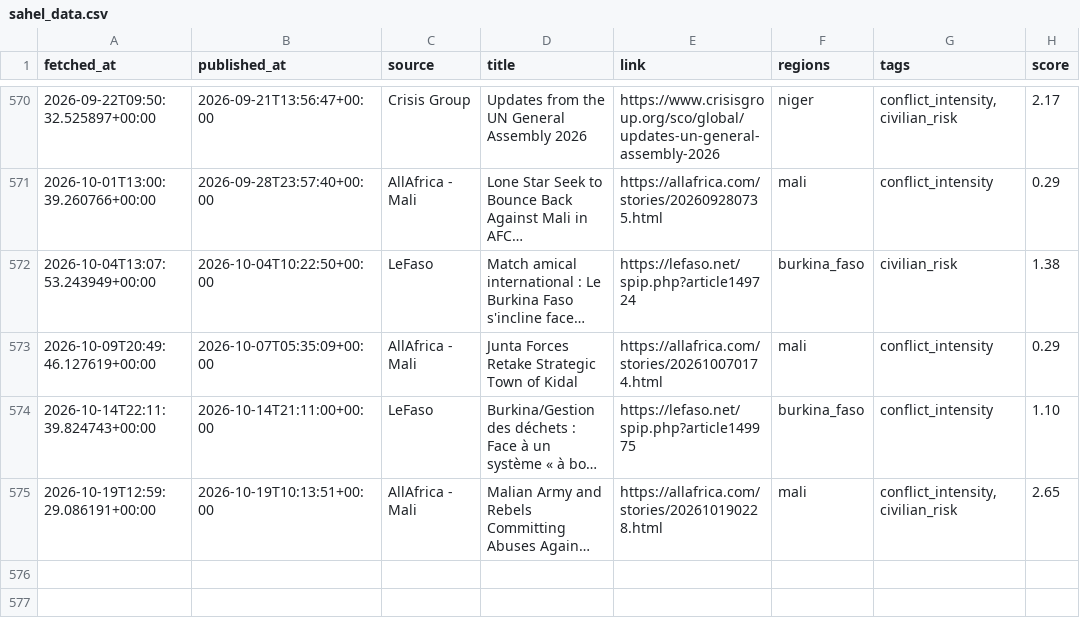
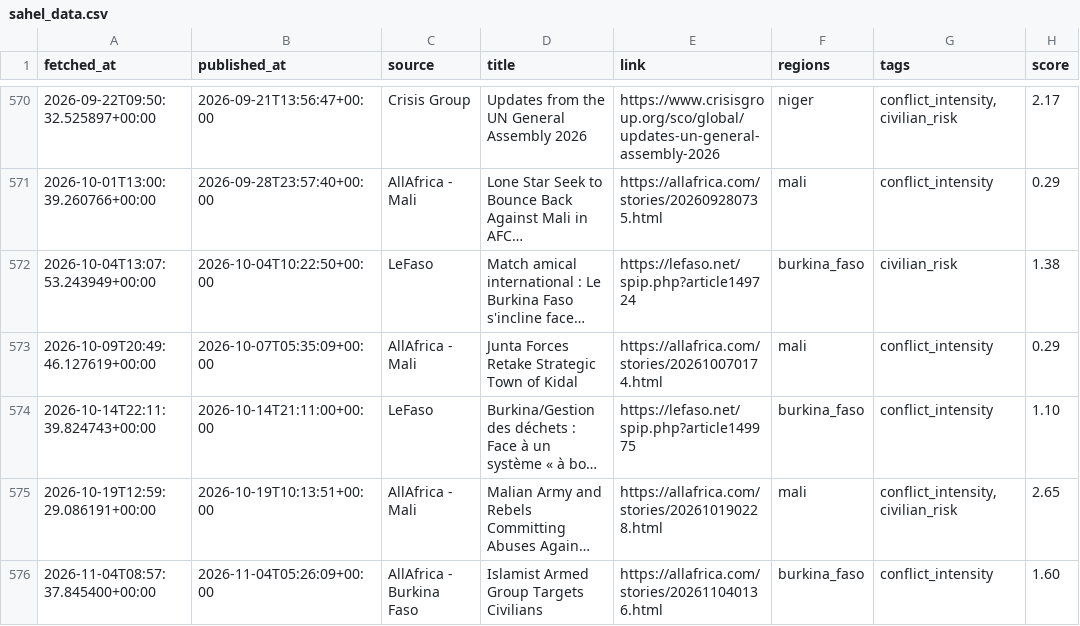
Before and after one commit to MonarchCastleTech/MonarchCastle, a CSV file: Sahel Region Threat Index (SRTI)/sahel_data.csv, drawn as a sheet; only a part is shown, gaps mark what is left out; long unchanged cells end in …; the diff names each change by its address in the sheet, - before the commit and + after, or states it on an @@ line.

```diff
--- a/Sahel Region Threat Index (SRTI)/sahel_data.csv
+++ b/Sahel Region Threat Index (SRTI)/sahel_data.csv
+row 576: 2026-11-04T08:57:37.845400+00:00 | 2026-11-04T05:26:09+00:00 | AllAfrica - Burkina Faso | Islamist Armed Group Targets Civilians | https://allafrica.com/stories/202611040136.html | burkina_faso | conflict_intensity | 1.60
```
Also changed, not shown: 4 other files.
